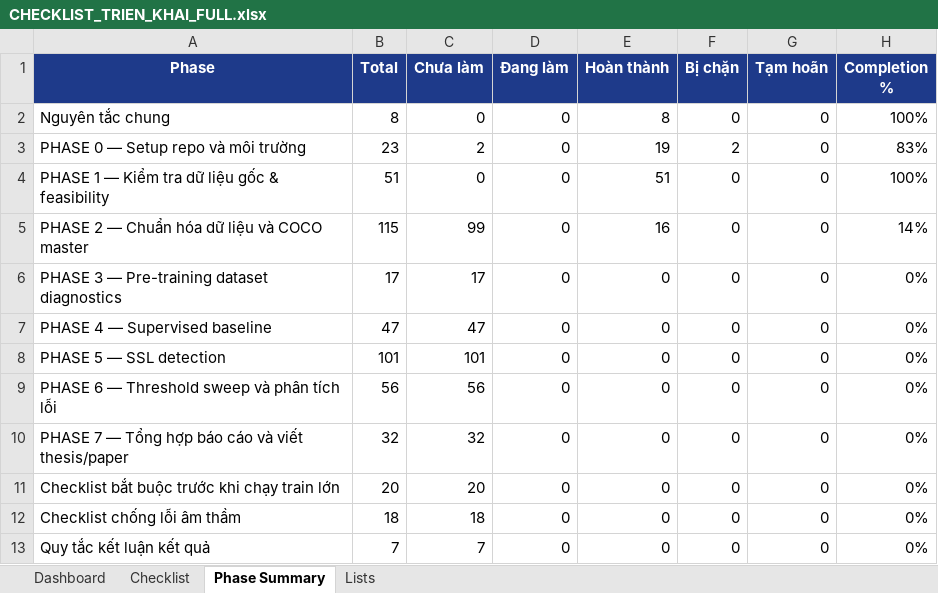
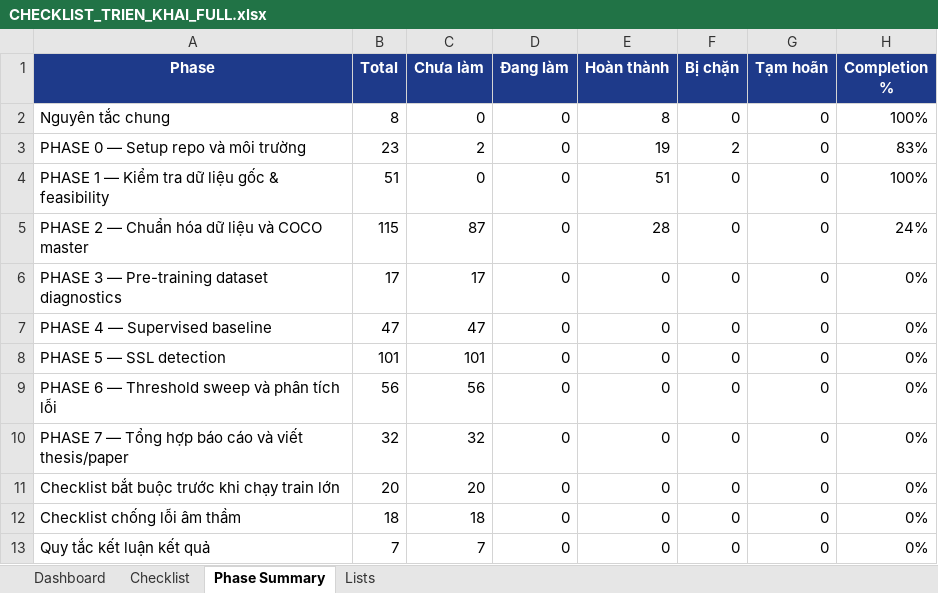
Before and after one commit to kelvinquach/ssl_detection_xray_v2, an Excel workbook: CHECKLIST_TRIEN_KHAI_FULL.xlsx, sheet Phase Summary, drawn as a sheet; values as stored, in another font and other column widths than the file's, no borders; conditional formats and table styles not drawn; the diff names each change by its address in the sheet, - before the commit and + after, or states it on an @@ line.

Commit message:
docs: update phase2B handoff and checklist

```diff
--- a/CHECKLIST_TRIEN_KHAI_FULL.xlsx (sheet Phase Summary)
+++ b/CHECKLIST_TRIEN_KHAI_FULL.xlsx (sheet Phase Summary)
-C5 (Chưa làm): 99
+C5 (Chưa làm): 87
-E5 (Hoàn thành): 16
+E5 (Hoàn thành): 28
-H5 (Completion %): 14%
+H5 (Completion %): 24%
```
Also changed, not shown: sheet Checklist, sheet Dashboard, 4 other files.
